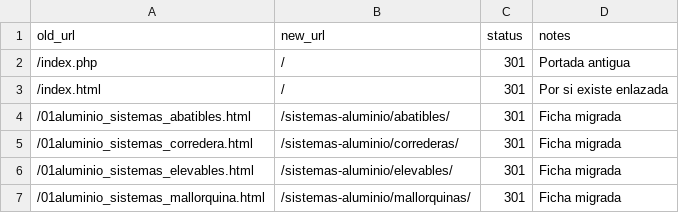
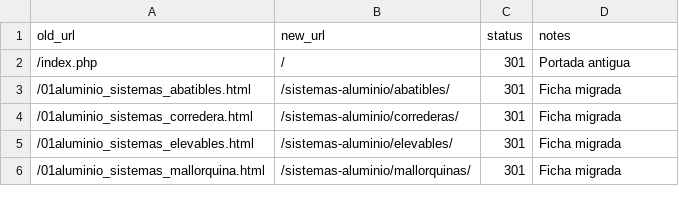
Before and after one commit to aangelrvss-oss/talleres-verjano, a CSV file: docs/redirect-map.csv, drawn as a sheet; only a part is shown.

```diff
--- a/docs/redirect-map.csv
+++ b/docs/redirect-map.csv
@@ -2,3 +2,2 @@ old_url,new_url,status,notes
 /index.php,/,301,Portada antigua
-/index.html,/,301,Por si existe enlazada
 /01aluminio_sistemas_abatibles.html,/sistemas-aluminio/abatibles/,301,Ficha migrada
```
Also changed, not shown: 14 other files.
